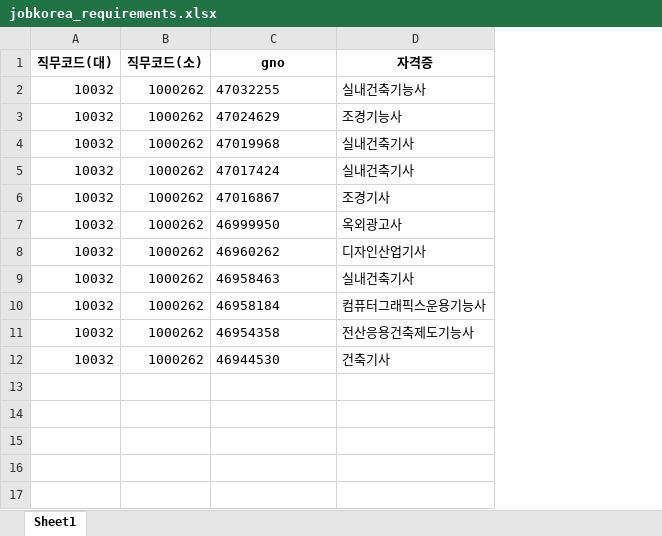
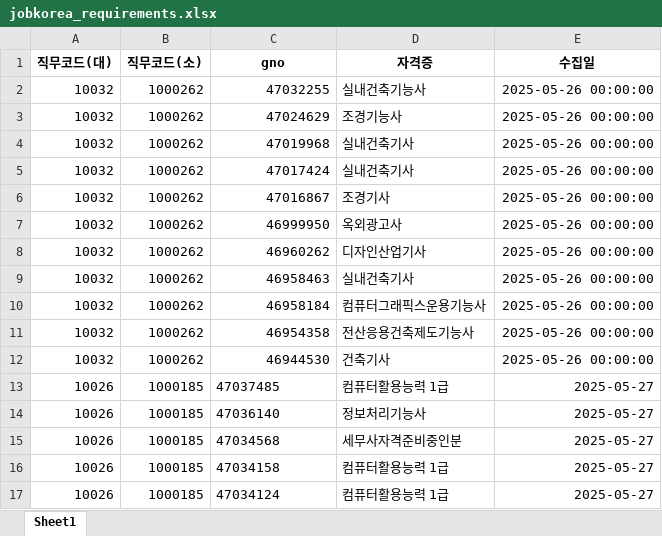
Before and after one commit to yunzivv/project_crawling_25_05, an Excel workbook: jobkorea_requirements.xlsx, sheet Sheet1, drawn as a sheet; values as stored, in another font and other column widths than the file's, no borders; the diff names each change by its address in the sheet, - before the commit and + after, or states it on an @@ line.

```diff
--- a/jobkorea_requirements.xlsx (sheet Sheet1)
+++ b/jobkorea_requirements.xlsx (sheet Sheet1)
+column E (수집일), rows 2-12: all 2025-05-26 00:00:00
-C2:C12 alignment: left
+C2:C12 alignment: right
+row 13: 10026 | 1000185 | 47037485 | 컴퓨터활용능력 1급 | 2025-05-27
+row 14: 10026 | 1000185 | 47036140 | 정보처리기능사 | 2025-05-27
+row 15: 10026 | 1000185 | 47034568 | 세무사자격준비중인분 | 2025-05-27
+row 16: 10026 | 1000185 | 47034158 | 컴퓨터활용능력 1급 | 2025-05-27
+row 17: 10026 | 1000185 | 47034124 | 컴퓨터활용능력 1급 | 2025-05-27
```
Also changed, not shown: 2 other files.
